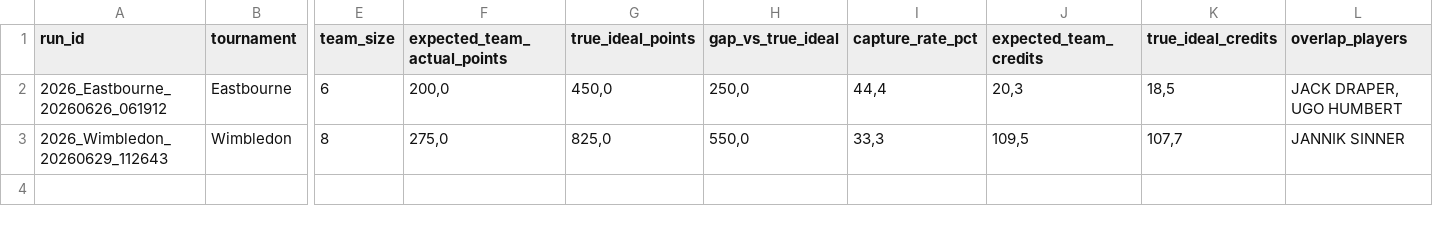
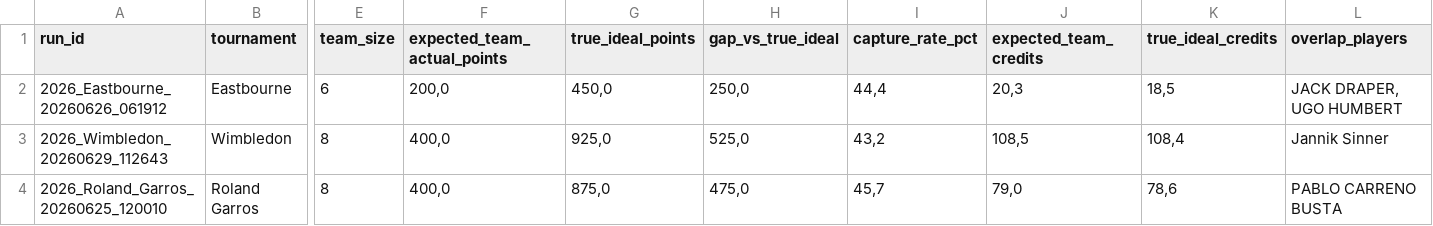
Before and after one commit to fmldavideesposito-blip/smash-it-model-lab, a CSV file: data/capture_rate_history.csv, drawn as a sheet; only a part is shown, gaps mark what is left out; rows hold the shown columns only; the diff names each change by its address in the sheet, - before the commit and + after, or states it on an @@ line.

Commit message:
Update Capture Rate History 2026-07-20 17:29:20.055412

```diff
--- a/data/capture_rate_history.csv
+++ b/data/capture_rate_history.csv
-F3 (expected_team_actual_points): 275,0
+F3 (expected_team_actual_points): 400,0
-G3 (true_ideal_points): 825,0
+G3 (true_ideal_points): 925,0
-H3 (gap_vs_true_ideal): 550,0
+H3 (gap_vs_true_ideal): 525,0
-I3 (capture_rate_pct): 33,3
+I3 (capture_rate_pct): 43,2
-J3 (expected_team_credits): 109,5
+J3 (expected_team_credits): 108,5
-K3 (true_ideal_credits): 107,7
+K3 (true_ideal_credits): 108,4
-L3 (overlap_players): JANNIK SINNER
+L3 (overlap_players): Jannik Sinner
+row 4: 2026_Roland_Garros_20260625_120010 | Roland Garros | 8 | 400,0 | 875,0 | 475,0 | 45,7 | 79,0 | 78,6 | PABLO CARRENO BUSTA
```
